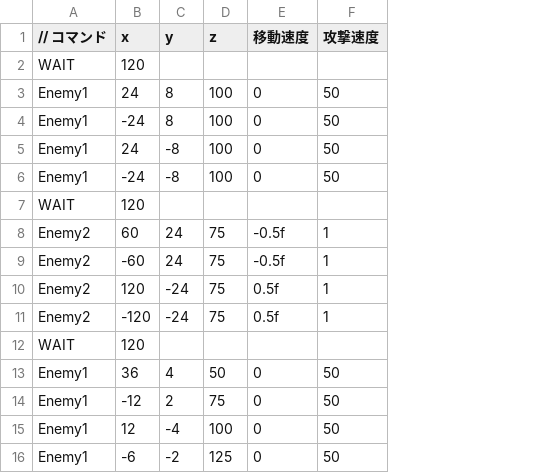
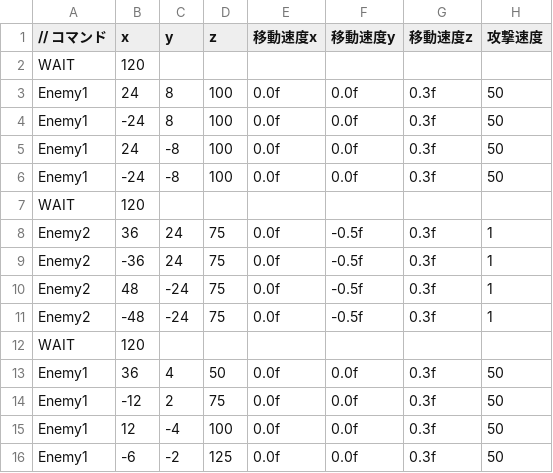
Before and after one commit to OrangeRL/JapanGameAwardsProto, a CSV file: CG2/Resources/enemy.csv, drawn as a sheet; removed rows and columns are numbered as before the commit, all else as after; the diff names each change by its address in the sheet, - before the commit and + after, or states it on an @@ line.

```diff
--- a/CG2/Resources/enemy.csv
+++ b/CG2/Resources/enemy.csv
-column E (移動速度), rows 3-16: 0 | 0 | 0 | 0 |  | -0.5f | -0.5f | 0.5f | 0.5f |  | 0 | 0 | 0 | 0
+column E (移動速度x), rows 3-16: 0.0f | 0.0f | 0.0f | 0.0f |  | 0.0f | 0.0f | 0.0f | 0.0f |  | 0.0f | 0.0f | 0.0f | 0.0f
+column F (移動速度y), rows 3-16: 0.0f | 0.0f | 0.0f | 0.0f |  | -0.5f | -0.5f | -0.5f | -0.5f |  | 0.0f | 0.0f | 0.0f | 0.0f
+column G (移動速度z), rows 3-16: 0.3f | 0.3f | 0.3f | 0.3f |  | 0.3f | 0.3f | 0.3f | 0.3f |  | 0.3f | 0.3f | 0.3f | 0.3f
-B8 (x): 60
+B8 (x): 36
-B9 (x): -60
+B9 (x): -36
-B10 (x): 120
+B10 (x): 48
-B11 (x): -120
+B11 (x): -48
```
Also changed, not shown: 3 other files.
